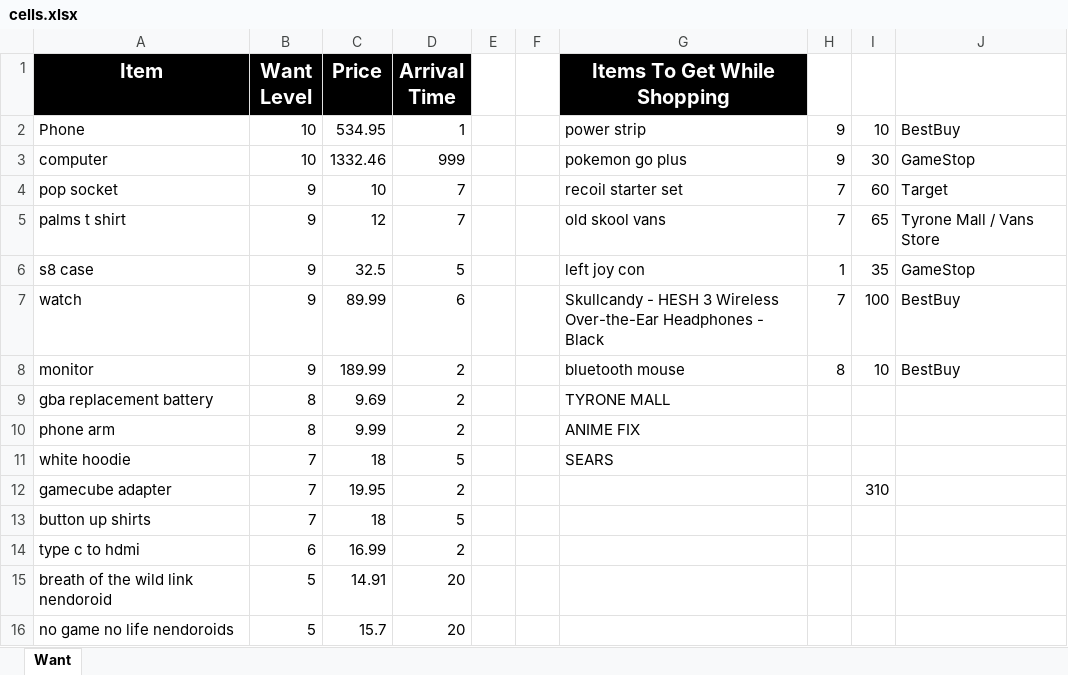
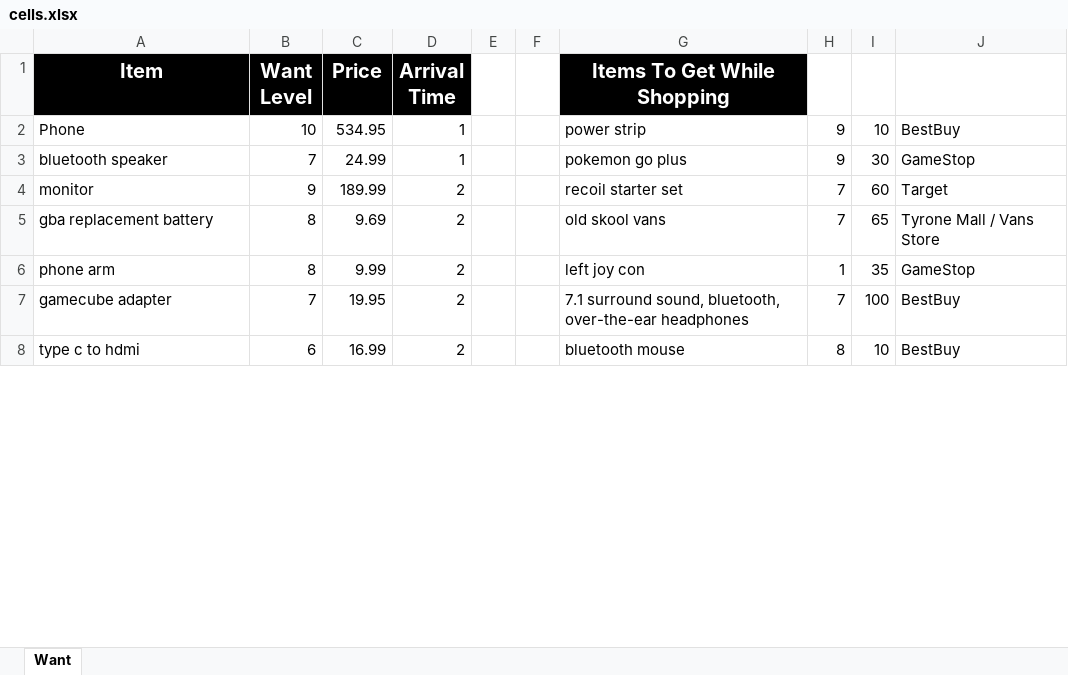
Before and after one commit to UGamer/merrekwishlist, an Excel workbook: cells.xlsx, sheet Want, drawn as a sheet; only a part is shown; values as stored, in another font and other column widths than the file's, no borders; removed rows and columns are numbered as before the commit, all else as after; the diff covers the shown part only; the diff names each change by its address in the sheet, - before the commit and + after, or states it on an @@ line.

Commit message:
Public Release 1.0.0
for real this time

```diff
--- a/cells.xlsx (sheet Want)
+++ b/cells.xlsx (sheet Want)
-A3 (Item): computer
+A3 (Item): bluetooth speaker
-B3 (Want Level): 10
+B3 (Want Level): 7
-C3 (Price): 1332.46
+C3 (Price): 24.99
-D3 (Arrival Time): 999
+D3 (Arrival Time): 1
-row 4: pop socket | 9 | 10 | 7 |  |  | recoil starter set | 7 | 60 | Target
-row 5: palms t shirt | 9 | 12 | 7 |  |  | old skool vans | 7 | 65 | Tyrone Mall / Vans Store
-row 6: s8 case | 9 | 32.5 | 5 |  |  | left joy con | 1 | 35 | GameStop
-row 7: watch | 9 | 89.99 | 6 |  |  | Skullcandy - HESH 3 Wireless Over-the-Ear Headphones - Black | 7 | 100 | BestBuy
-G4 (Items To Get While Shopping): bluetooth mouse
+G4 (Items To Get While Shopping): recoil starter set
-H4: 8
+H4: 7
-I4: 10
+I4: 60
-J4: BestBuy
+J4: Target
-G5 (Items To Get While Shopping): TYRONE MALL
+G5 (Items To Get While Shopping): old skool vans
-H5: (empty)
+H5: 7
-I5: (empty)
+I5: 65
-J5: (empty)
+J5: Tyrone Mall / Vans Store
-G6 (Items To Get While Shopping): ANIME FIX
+G6 (Items To Get While Shopping): left joy con
-H6: (empty)
+H6: 1
-I6: (empty)
+I6: 35
-J6: (empty)
+J6: GameStop
-row 11: white hoodie | 7 | 18 | 5 |  |  | SEARS
-G7 (Items To Get While Shopping): (empty)
+G7 (Items To Get While Shopping): 7.1 surround sound, bluetooth, over-the-ear headphones
-H7: (empty)
+H7: 7
-I7: 310
+I7: 100
-J7: (empty)
+J7: BestBuy
@@ row 13 moved to row 18: button up shirts @@
-G8 (Items To Get While Shopping): (empty)
+G8 (Items To Get While Shopping): bluetooth mouse
-H8: (empty)
+H8: 8
-I8: (empty)
+I8: 10
-J8: (empty)
+J8: BestBuy
-row 15: breath of the wild link nendoroid | 5 | 14.91 | 20
-row 16: no game no life nendoroids | 5 | 15.7 | 20
```
Also changed, not shown: 6 added rows, 4 removed rows and 4 edited cells elsewhere in this sheet, 13 other files.
